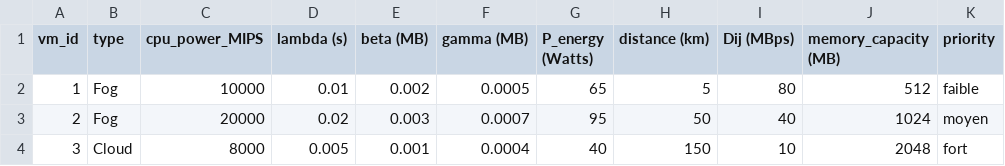
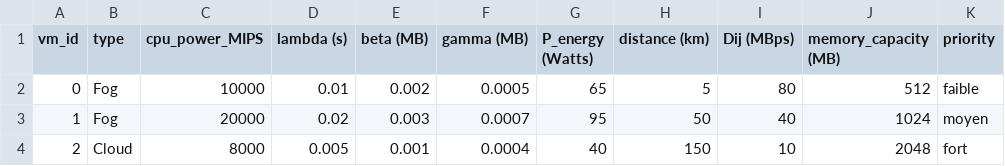
Before and after one commit to eyal29/Optimisation-Metaheuristique, a CSV file: datasets/machines_virtuelles_reduit.csv, drawn as a sheet.

```diff
--- a/datasets/machines_virtuelles_reduit.csv
+++ b/datasets/machines_virtuelles_reduit.csv
@@ -1,4 +1,4 @@
 vm_id;type ;cpu_power_MIPS;lambda (s);beta (MB);gamma (MB);P_energy (Watts);distance (km);Dij (MBps);memory_capacity (MB);priority
-1;Fog;10000;0.01;0.002;0.0005;65;5;80;512;faible
-2;Fog;20000;0.02;0.003;0.0007;95;50;40;1024;moyen
-3;Cloud;8000;0.005;0.001;0.0004;40;150;10;2048;fort
+0;Fog;10000;0.01;0.002;0.0005;65;5;80;512;faible
+1;Fog;20000;0.02;0.003;0.0007;95;50;40;1024;moyen
+2;Cloud;8000;0.005;0.001;0.0004;40;150;10;2048;fort
```
Also changed, not shown: 4 other files.
